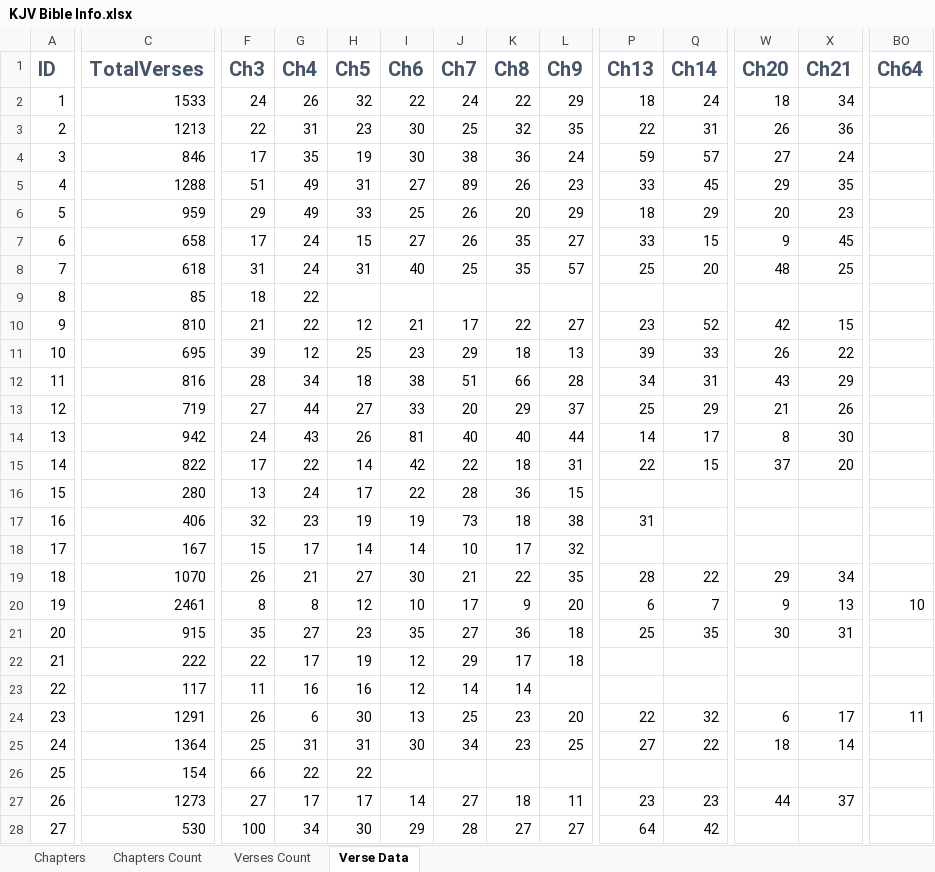
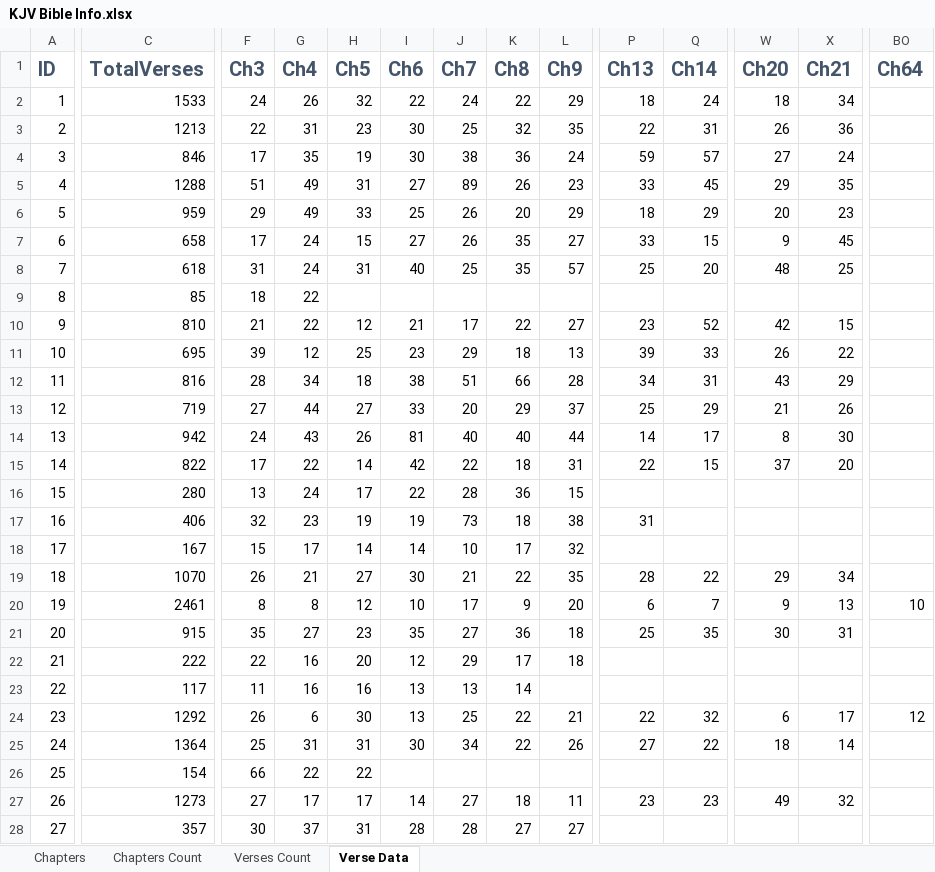
Before and after one commit to xinthose/personal_website, an Excel workbook: ref/KJV Bible Info.xlsx, sheet Verse Data, drawn as a sheet; only a part is shown, gaps mark what is left out; values as stored, in another font and other column widths than the file's, no borders; charts and pictures not drawn; the diff covers the shown part only; the diff names each change by its address in the sheet, - before the commit and + after, or states it on an @@ line.

```diff
--- a/ref/KJV Bible Info.xlsx (sheet Verse Data)
+++ b/ref/KJV Bible Info.xlsx (sheet Verse Data)
-G22 (Ch4): 17
+G22 (Ch4): 16
-H22 (Ch5): 19
+H22 (Ch5): 20
-I23 (Ch6): 12
+I23 (Ch6): 13
-J23 (Ch7): 14
+J23 (Ch7): 13
-C24 (TotalVerses): 1291
+C24 (TotalVerses): 1292
-K24:K25 (Ch8): 23
+K24:K25 (Ch8): 22
-L24 (Ch9): 20
+L24 (Ch9): 21
-BO24 (Ch64): 11
+BO24 (Ch64): 12
-L25 (Ch9): 25
+L25 (Ch9): 26
-W27 (Ch20): 44
+W27 (Ch20): 49
-X27 (Ch21): 37
+X27 (Ch21): 32
-C28 (TotalVerses): 530
+C28 (TotalVerses): 357
-F28 (Ch3): 100
+F28 (Ch3): 30
-G28 (Ch4): 34
+G28 (Ch4): 37
-H28 (Ch5): 30
+H28 (Ch5): 31
-I28 (Ch6): 29
+I28 (Ch6): 28
-P28 (Ch13): 64
+P28 (Ch13): (empty)
-Q28 (Ch14): 42
+Q28 (Ch14): (empty)
```
Also changed, not shown: 139 edited cells and cell formats elsewhere in this sheet, charts or pictures, 1 other file.
